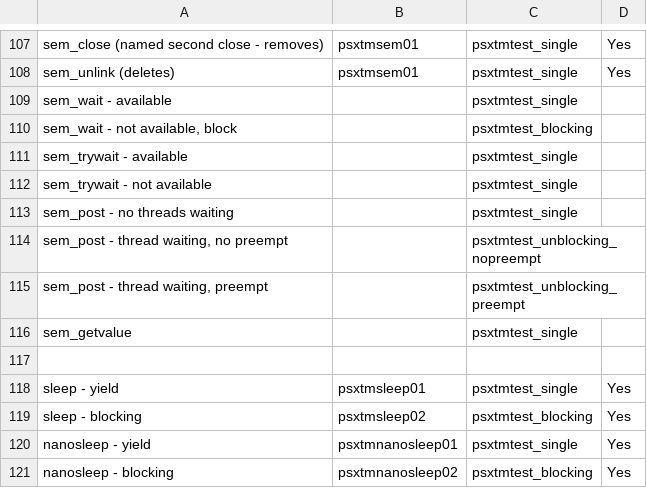
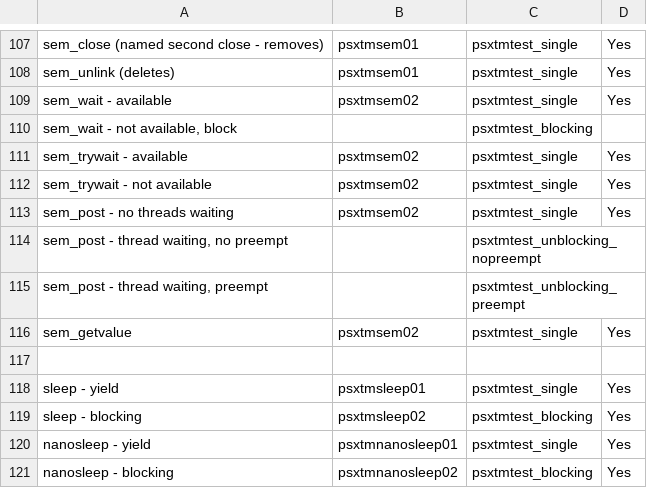
Before and after one commit to RTEMS/rtems, a CSV file: testsuites/psxtmtests/psxtmtests_plan.csv, drawn as a sheet; only a part is shown, gaps mark what is left out.

Commit message:
2011-07-22	Ricardo Aguirre <el.mastin@ymail.com>
	PR 1847/tests
	* Makefile.am, configure.ac, psxtmtests_plan.csv: Add benchmark of
	various non-blocking semaphore operations.
	* psxtmsem02/.cvsignore, psxtmsem02/Makefile.am, psxtmsem02/init.c,
	psxtmsem02/psxtmsem02.doc: New files.

```diff
--- a/testsuites/psxtmtests/psxtmtests_plan.csv
+++ b/testsuites/psxtmtests/psxtmtests_plan.csv
@@ -108,10 +108,10 @@
 "sem_unlink (deletes)","psxtmsem01","psxtmtest_single","Yes"
-"sem_wait - available",,"psxtmtest_single",
+"sem_wait - available","psxtmsem02","psxtmtest_single","Yes"
 "sem_wait - not available, block",,"psxtmtest_blocking",
-"sem_trywait - available",,"psxtmtest_single",
-"sem_trywait - not available",,"psxtmtest_single",
-"sem_post - no threads waiting",,"psxtmtest_single",
+"sem_trywait - available","psxtmsem02","psxtmtest_single","Yes"
+"sem_trywait - not available","psxtmsem02","psxtmtest_single","Yes"
+"sem_post - no threads waiting","psxtmsem02","psxtmtest_single","Yes"
 "sem_post - thread waiting, no preempt",,"psxtmtest_unblocking_nopreempt",
 "sem_post - thread waiting, preempt",,"psxtmtest_unblocking_preempt",
-"sem_getvalue",,"psxtmtest_single",
+"sem_getvalue","psxtmsem02","psxtmtest_single","Yes"
 ,,,
```
Also changed, not shown: 7 other files.
